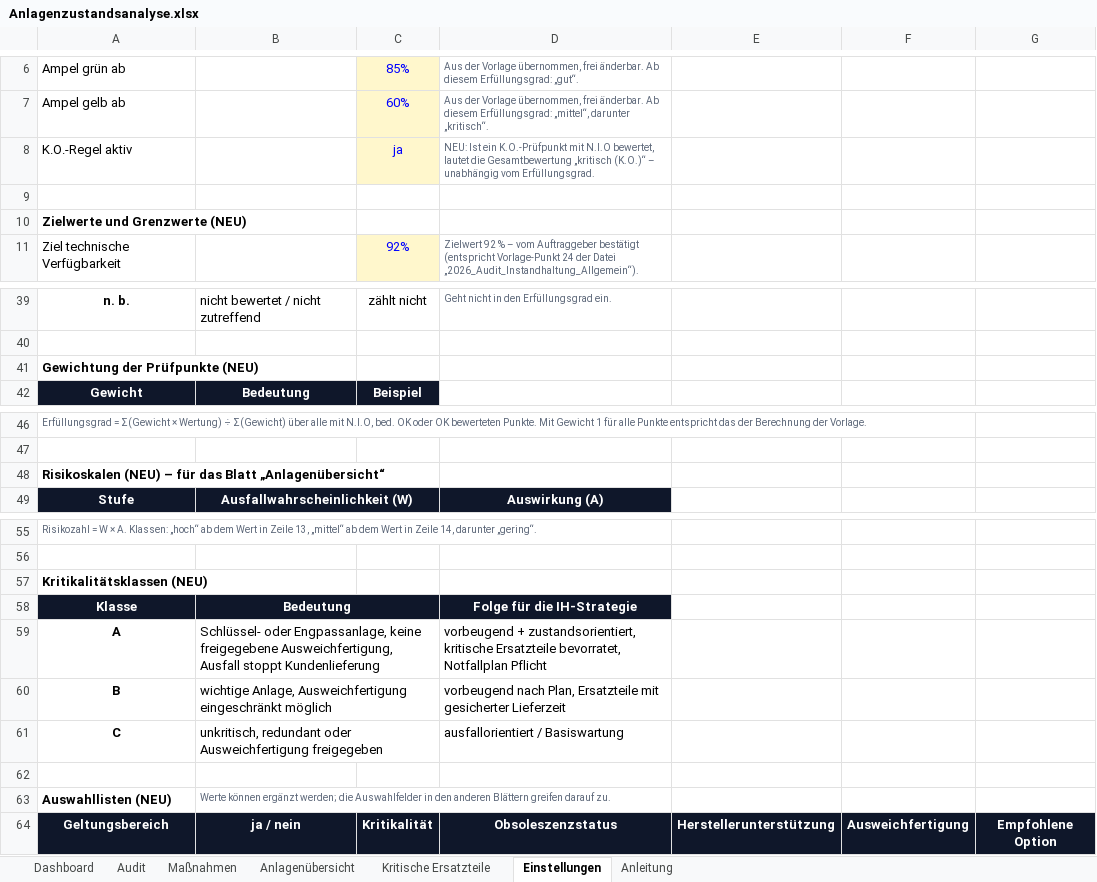
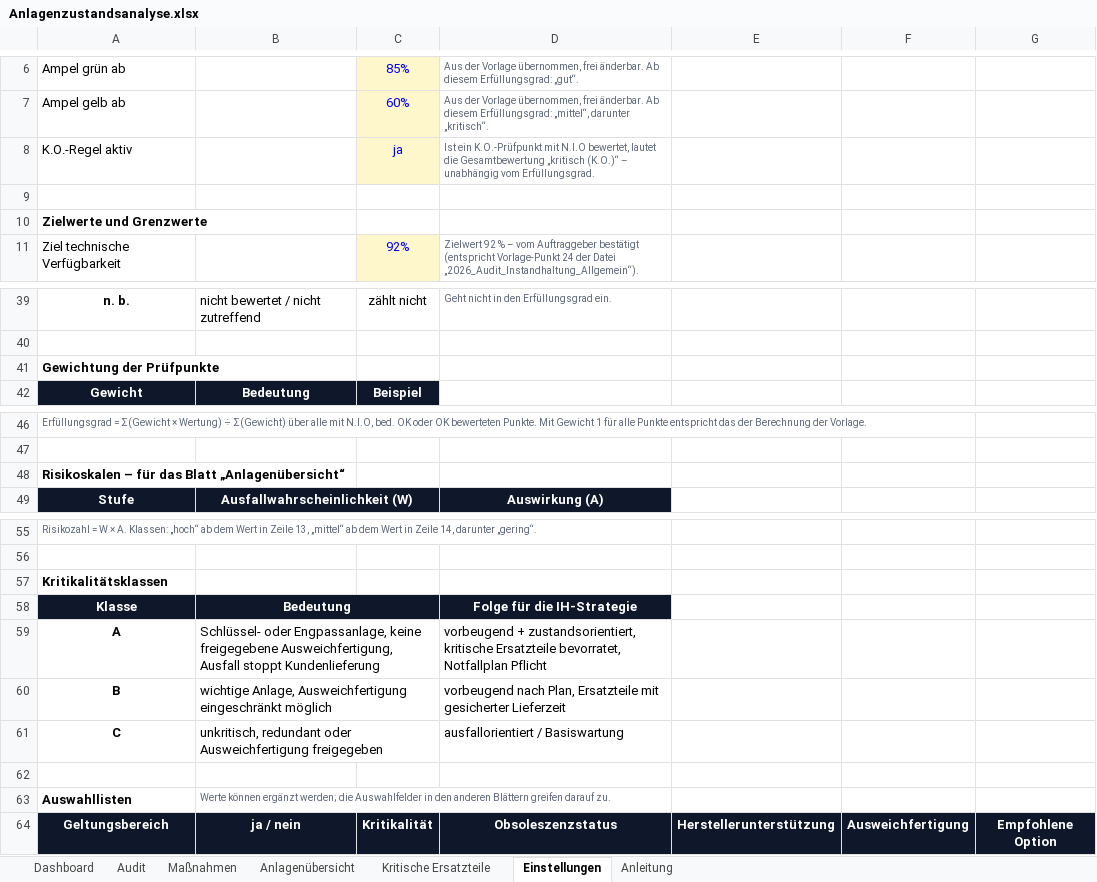
Before and after one commit to Jasonmgl03/Papa, an Excel workbook: Anlagenzustandsanalyse.xlsx, sheet Einstellungen, drawn as a sheet; only a part is shown, gaps mark what is left out; values as stored, in another font and other column widths than the file's, no borders; conditional formats not drawn; the diff names each change by its address in the sheet, - before the commit and + after, or states it on an @@ line.

```diff
--- a/Anlagenzustandsanalyse.xlsx (sheet Einstellungen)
+++ b/Anlagenzustandsanalyse.xlsx (sheet Einstellungen)
-D8: NEU: Ist ein…
+D8: Ist ein…
-A10: Zielwerte und Grenzwerte (NEU)
+A10: Zielwerte und Grenzwerte
-A41: Gewichtung der Prüfpunkte (NEU)
+A41: Gewichtung der Prüfpunkte
-A48: Risikoskalen (NEU) – für…
+A48: Risikoskalen – für…
-A57: Kritikalitätsklassen (NEU)
+A57: Kritikalitätsklassen
-A63: Auswahllisten (NEU)
+A63: Auswahllisten
```
Also changed, not shown: sheet Dashboard, sheet Anlagenübersicht, sheet Anleitung, sheet Audit, sheet Kritische Ersatzteile, charts or pictures.
